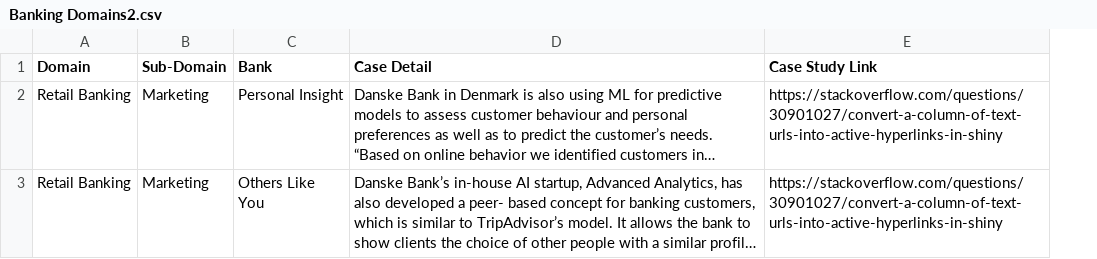
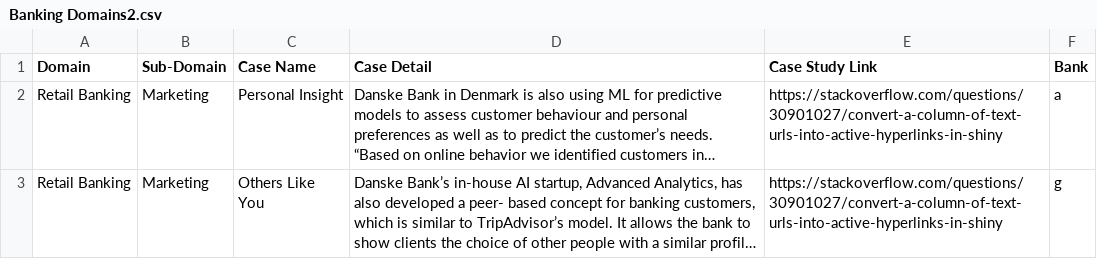
Before and after one commit to berkayzuhre/Bank-Domains, a CSV file: Banking Domains2.csv, drawn as a sheet; long unchanged cells end in …; the diff names each change by its address in the sheet, - before the commit and + after, or states it on an @@ line.

Commit message:
Add files via upload

```diff
--- a/Banking Domains2.csv
+++ b/Banking Domains2.csv
+column F (Bank), rows 2-3: a | g
-C1: Bank
+C1: Case Name
```
